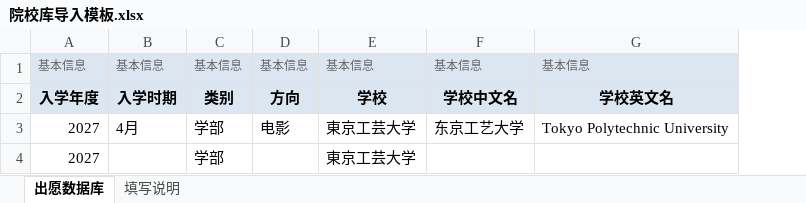
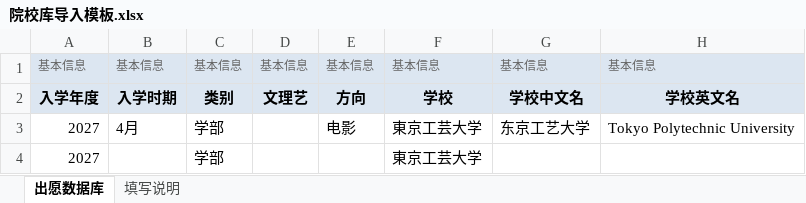
Before and after one commit to botopanda/jiaowu, an Excel workbook: 院校库导入模板.xlsx, sheet 出愿数据库, drawn as a sheet; only a part is shown; values as stored, in another font and other column widths than the file's, no borders; the diff names each change by its address in the sheet, - before the commit and + after, or states it on an @@ line.

```diff
--- a/院校库导入模板.xlsx (sheet 出愿数据库)
+++ b/院校库导入模板.xlsx (sheet 出愿数据库)
+column D, rows 1-2: 基本信息 | 文理艺
```
Also changed, not shown: sheet 填写说明, 6 other files.
